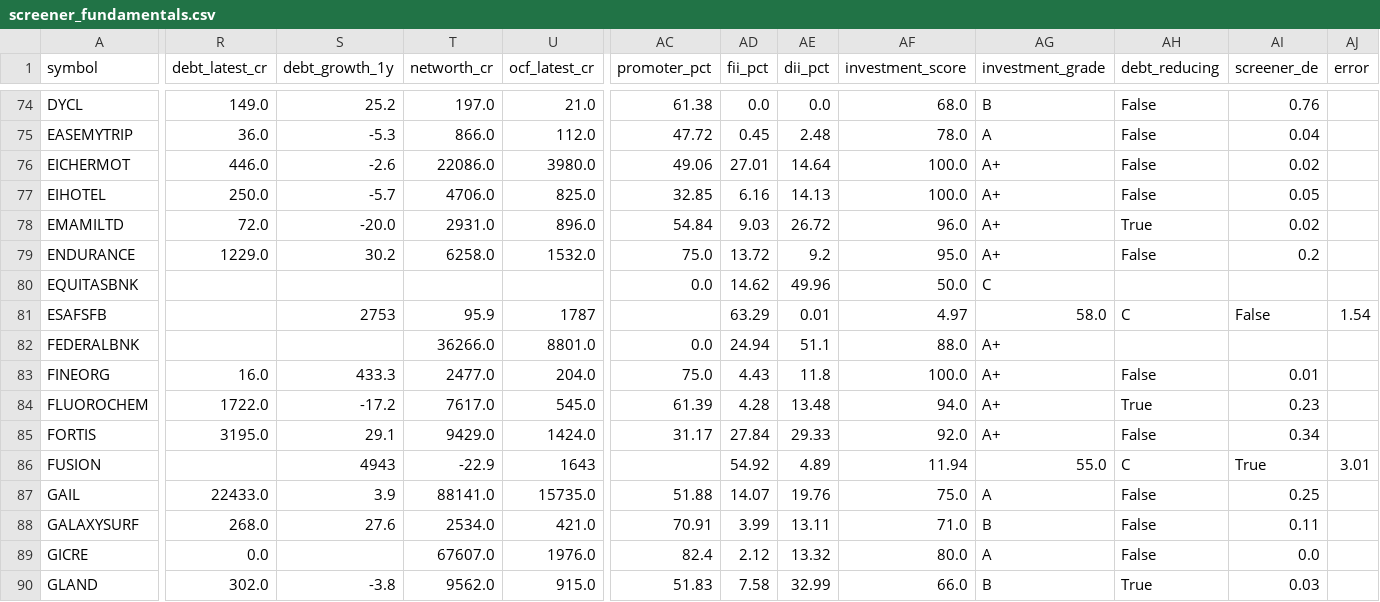
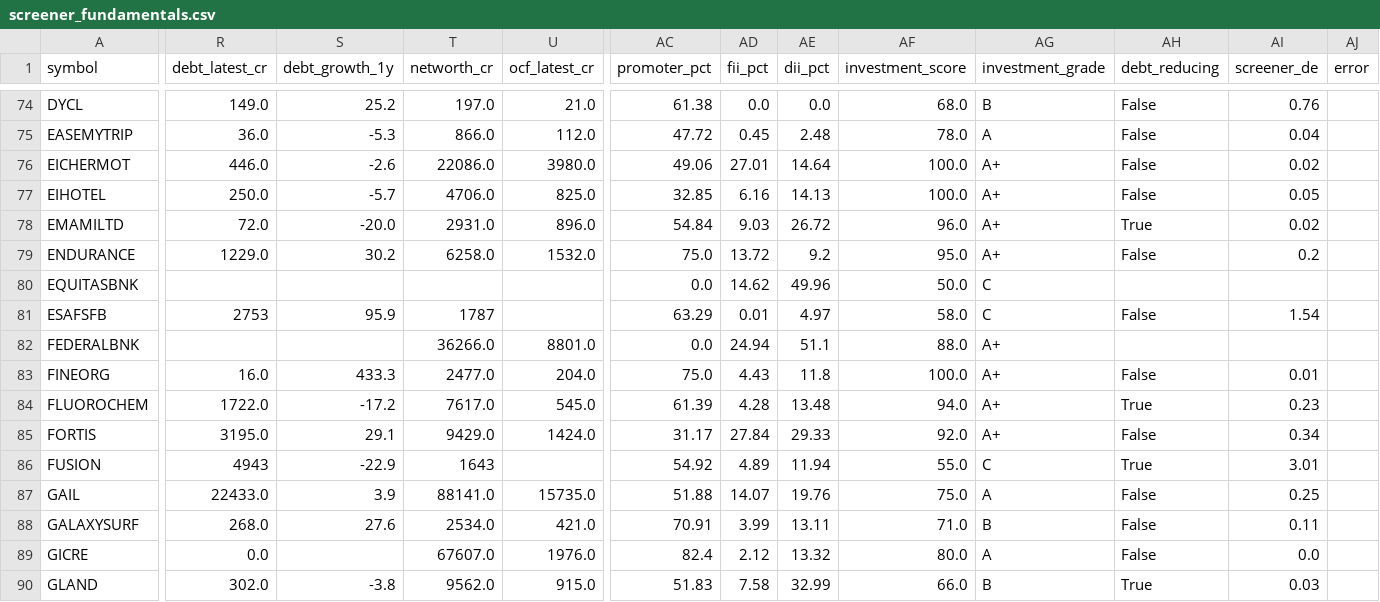
Before and after one commit to guruguha7-droid/india-stock-api, a CSV file: screener_fundamentals.csv, drawn as a sheet; only a part is shown, gaps mark what is left out; the diff names each change by its address in the sheet, - before the commit and + after, or states it on an @@ line.

Commit message:
Fix malformed CSV row: line 81 had extra field

```diff
--- a/screener_fundamentals.csv
+++ b/screener_fundamentals.csv
-R81 (debt_latest_cr): (empty)
+R81 (debt_latest_cr): 2753
-S81 (debt_growth_1y): 2753
+S81 (debt_growth_1y): 95.9
-T81 (networth_cr): 95.9
+T81 (networth_cr): 1787
-U81 (ocf_latest_cr): 1787
+U81 (ocf_latest_cr): (empty)
-AC81 (promoter_pct): (empty)
+AC81 (promoter_pct): 63.29
-AD81 (fii_pct): 63.29
+AD81 (fii_pct): 0.01
-AE81 (dii_pct): 0.01
+AE81 (dii_pct): 4.97
-AF81 (investment_score): 4.97
+AF81 (investment_score): 58.0
-AG81 (investment_grade): 58.0
+AG81 (investment_grade): C
-AH81 (debt_reducing): C
+AH81 (debt_reducing): False
-AI81 (screener_de): False
+AI81 (screener_de): 1.54
-AJ81 (error): 1.54
+AJ81 (error): (empty)
-R86 (debt_latest_cr): (empty)
+R86 (debt_latest_cr): 4943
-S86 (debt_growth_1y): 4943
+S86 (debt_growth_1y): -22.9
-T86 (networth_cr): -22.9
+T86 (networth_cr): 1643
-U86 (ocf_latest_cr): 1643
+U86 (ocf_latest_cr): (empty)
-AC86 (promoter_pct): (empty)
+AC86 (promoter_pct): 54.92
-AD86 (fii_pct): 54.92
+AD86 (fii_pct): 4.89
-AE86 (dii_pct): 4.89
+AE86 (dii_pct): 11.94
-AF86 (investment_score): 11.94
+AF86 (investment_score): 55.0
-AG86 (investment_grade): 55.0
+AG86 (investment_grade): C
-AH86 (debt_reducing): C
+AH86 (debt_reducing): True
-AI86 (screener_de): True
+AI86 (screener_de): 3.01
-AJ86 (error): 3.01
+AJ86 (error): (empty)
```
